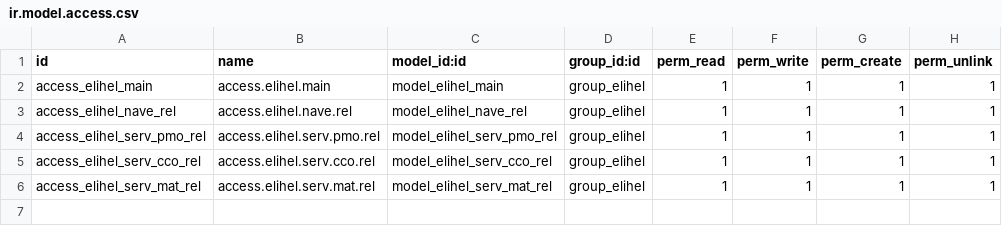
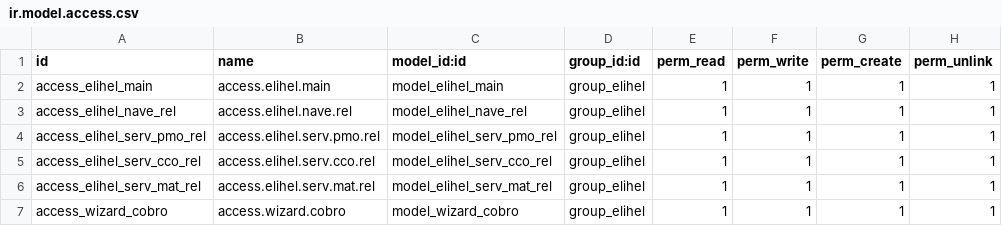
Before and after one commit to mgah77/elihel, a CSV file: security/ir.model.access.csv, drawn as a sheet; the diff names each change by its address in the sheet, - before the commit and + after, or states it on an @@ line.

Commit message:
Update ir.model.access.csv

```diff
--- a/security/ir.model.access.csv
+++ b/security/ir.model.access.csv
+row 7: access_wizard_cobro | access.wizard.cobro | model_wizard_cobro | group_elihel | 1 | 1 | 1 | 1
```
